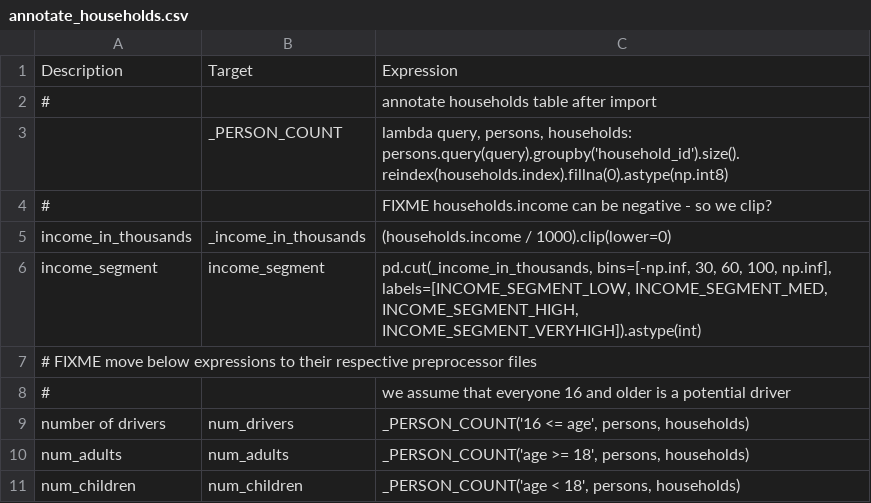
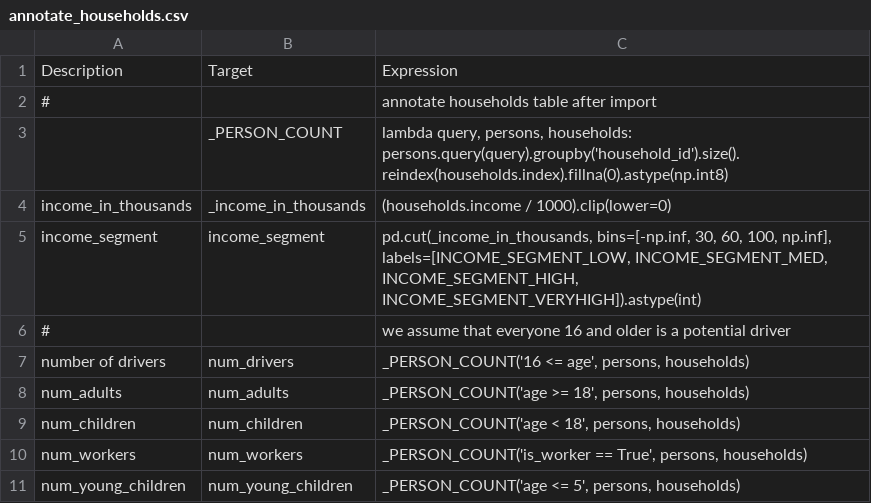
Before and after one commit to RSGInc/SimOR, a CSV file: resident/configs/annotate_households.csv, drawn as a sheet; only a part is shown; the shorter side is filled out with more unchanged rows.

```diff
--- a/resident/configs/annotate_households.csv
+++ b/resident/configs/annotate_households.csv
@@ -3,6 +3,4 @@ Description,Target,Expression
 ,_PERSON_COUNT,"lambda query, persons, households: persons.query(query).groupby('household_id').size().reindex(households.index).fillna(0).astype(np.int8)"
-#,,FIXME households.income can be negative  - so we clip?
 income_in_thousands,_income_in_thousands,(households.income / 1000).clip(lower=0)
 income_segment,income_segment,"pd.cut(_income_in_thousands, bins=[-np.inf, 30, 60, 100, np.inf], labels=[INCOME_SEGMENT_LOW, INCOME_SEGMENT_MED, INCOME_SEGMENT_HIGH, INCOME_SEGMENT_VERYHIGH]).astype(int)"
-# FIXME move below expressions to their respective preprocessor files,,
 #,,we assume that everyone 16 and older is a potential driver
```
Also changed, not shown: resident/configs/annotate_persons.csv, resident/configs/school_location.csv, 1 other file.
